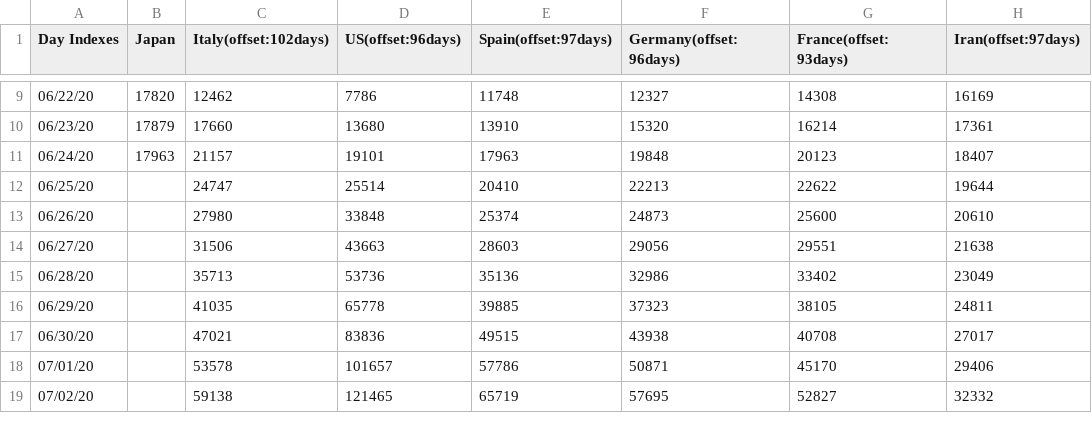
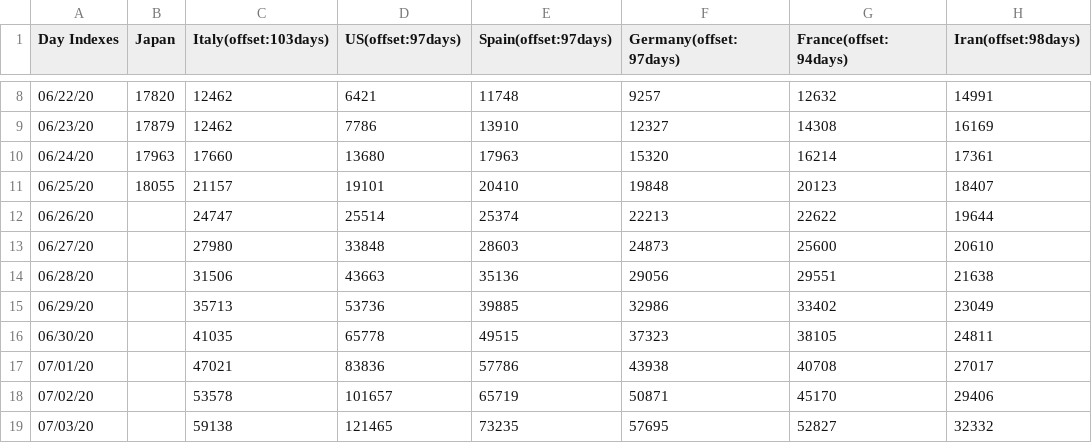
Before and after one commit to kmdsbng/COVID-19, a CSV file: converted_data/japan_cases.csv, drawn as a sheet; only a part is shown, gaps mark what is left out; the diff covers the shown part only.

Commit message:
update data

```diff
--- a/converted_data/japan_cases.csv
+++ b/converted_data/japan_cases.csv
@@ -1 +1 @@
-Day Indexes,Japan,Italy(offset:102days),US(offset:96days),Spain(offset:97days),Germany(offset:96days),France(offset:93days),Iran(offset:97days)
+Day Indexes,Japan,Italy(offset:103days),US(offset:97days),Spain(offset:97days),Germany(offset:97days),France(offset:94days),Iran(offset:98days)
@@ -9,11 +8,12 @@ Day Indexes,Japan,Italy(offset:102days),US(offset:96days),Spain(offset:97days),G
-06/22/20,17820,12462,7786,11748,12327,14308,16169
-06/23/20,17879,17660,13680,13910,15320,16214,17361
-06/24/20,17963,21157,19101,17963,19848,20123,18407
-06/25/20,,24747,25514,20410,22213,22622,19644
-06/26/20,,27980,33848,25374,24873,25600,20610
-06/27/20,,31506,43663,28603,29056,29551,21638
-06/28/20,,35713,53736,35136,32986,33402,23049
-06/29/20,,41035,65778,39885,37323,38105,24811
-06/30/20,,47021,83836,49515,43938,40708,27017
-07/01/20,,53578,101657,57786,50871,45170,29406
-07/02/20,,59138,121465,65719,57695,52827,32332
+06/22/20,17820,12462,6421,11748,9257,12632,14991
+06/23/20,17879,12462,7786,13910,12327,14308,16169
+06/24/20,17963,17660,13680,17963,15320,16214,17361
+06/25/20,18055,21157,19101,20410,19848,20123,18407
+06/26/20,,24747,25514,25374,22213,22622,19644
+06/27/20,,27980,33848,28603,24873,25600,20610
+06/28/20,,31506,43663,35136,29056,29551,21638
+06/29/20,,35713,53736,39885,32986,33402,23049
+06/30/20,,41035,65778,49515,37323,38105,24811
+07/01/20,,47021,83836,57786,43938,40708,27017
+07/02/20,,53578,101657,65719,50871,45170,29406
+07/03/20,,59138,121465,73235,57695,52827,32332
```
Also changed, not shown: 1 removed row and 56 edited cells elsewhere in this file.
